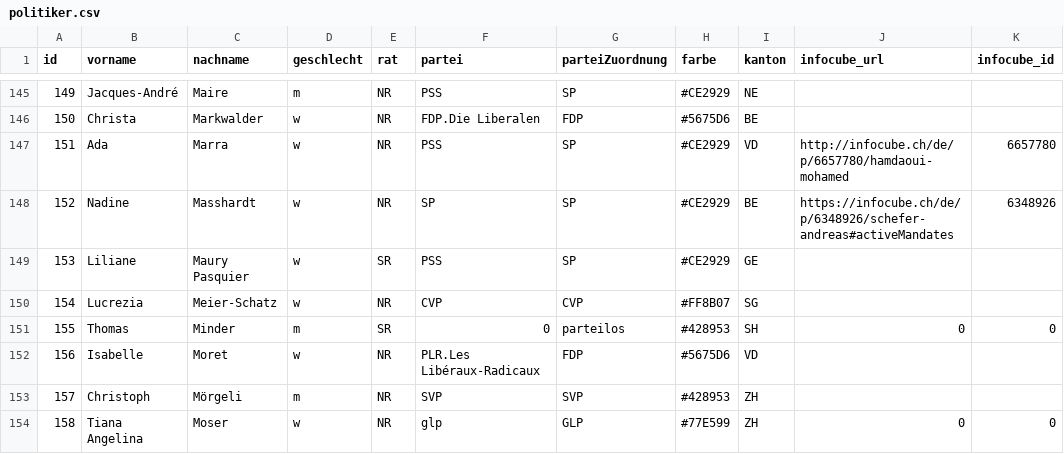
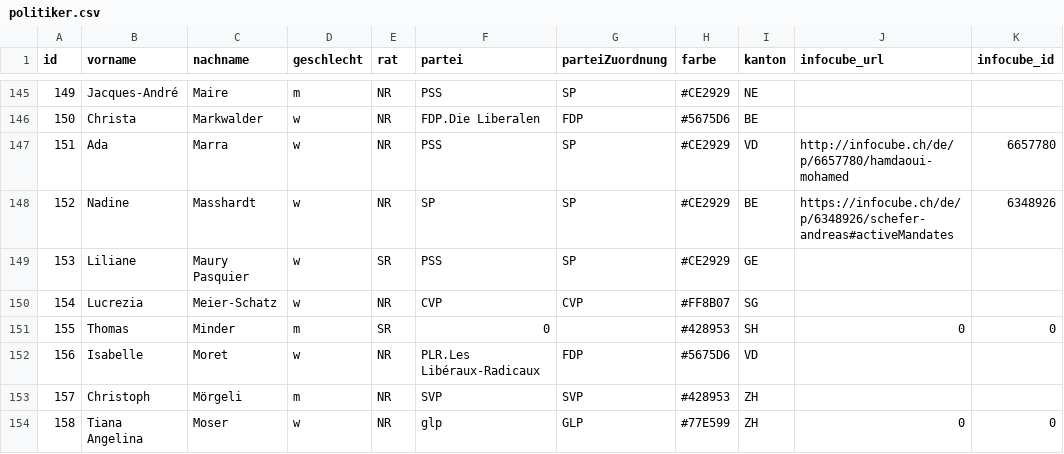
Before and after one commit to cpietsch/BadgeBasar, a CSV file: data/politiker.csv, drawn as a sheet; only a part is shown, gaps mark what is left out.

Commit message:
parteilos

```diff
--- a/data/politiker.csv
+++ b/data/politiker.csv
@@ -150,3 +150,3 @@ id,vorname,nachname,geschlecht,rat,partei,parteiZuordnung,farbe,kanton,infocube_
 154,Lucrezia,Meier-Schatz,w,NR,CVP,CVP,#FF8B07,SG,,
-155,Thomas,Minder,m,SR,0,parteilos,#428953,SH,0,0
+155,Thomas,Minder,m,SR,0,,#428953,SH,0,0
 156,Isabelle,Moret,w,NR,PLR.Les Libéraux-Radicaux,FDP,#5675D6,VD,,
```
Also changed, not shown: 1 other file.
